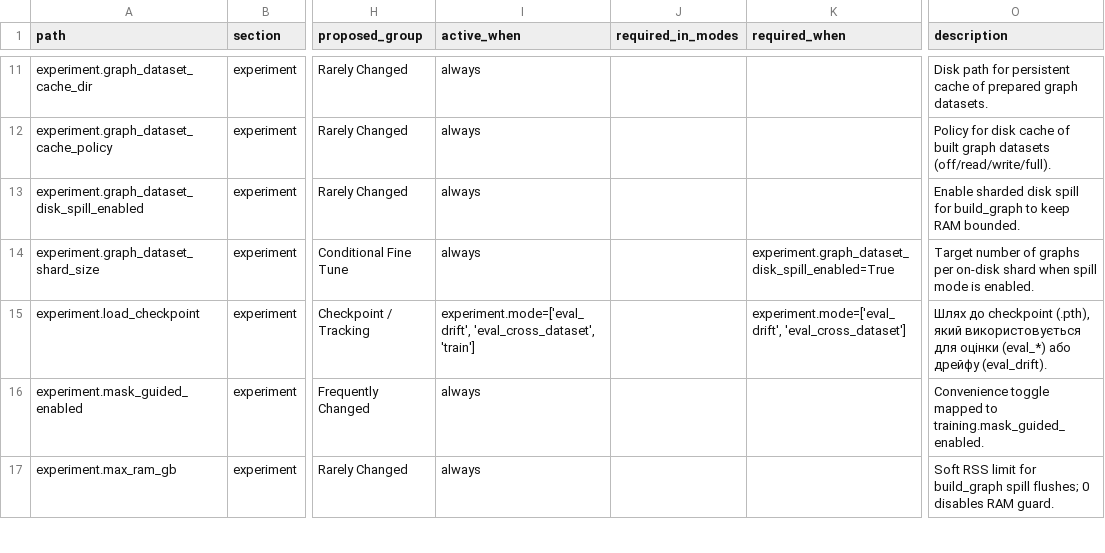
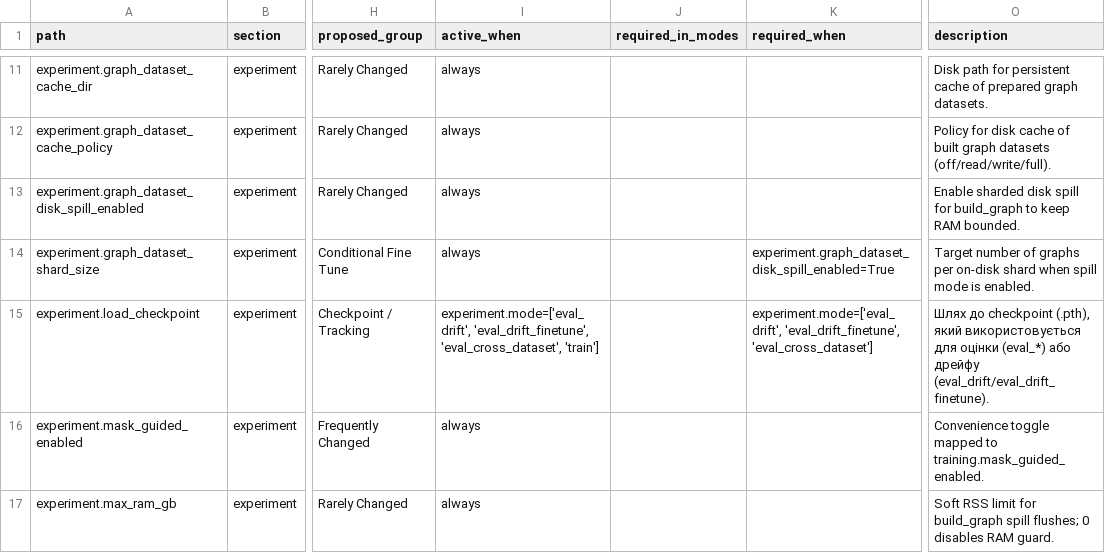
Before and after one commit to ghsrg/bpm_prediction, a CSV file: configs/ui/desktop_ui_field_dependency_matrix.csv, drawn as a sheet; only a part is shown, gaps mark what is left out; the diff covers the shown part only; the diff names each change by its address in the sheet, - before the commit and + after, or states it on an @@ line.

Commit message:
Add finetune mode

```diff
--- a/configs/ui/desktop_ui_field_dependency_matrix.csv
+++ b/configs/ui/desktop_ui_field_dependency_matrix.csv
-I15 (active_when): experiment.mode=['eval_drift', 'eval_cross_dataset', 'train']
+I15 (active_when): experiment.mode=['eval_drift', 'eval_drift_finetune', 'eval_cross_dataset', 'train']
-K15 (required_when): experiment.mode=['eval_drift', 'eval_cross_dataset']
+K15 (required_when): experiment.mode=['eval_drift', 'eval_drift_finetune', 'eval_cross_dataset']
-O15 (description): …або дрейфу (eval_drift).
+O15 (description): …або дрейфу (eval_drift/eval_drift_finetune).
```
Also changed, not shown: 3 added rows and 2 edited cells elsewhere in this file, 22 other files.
